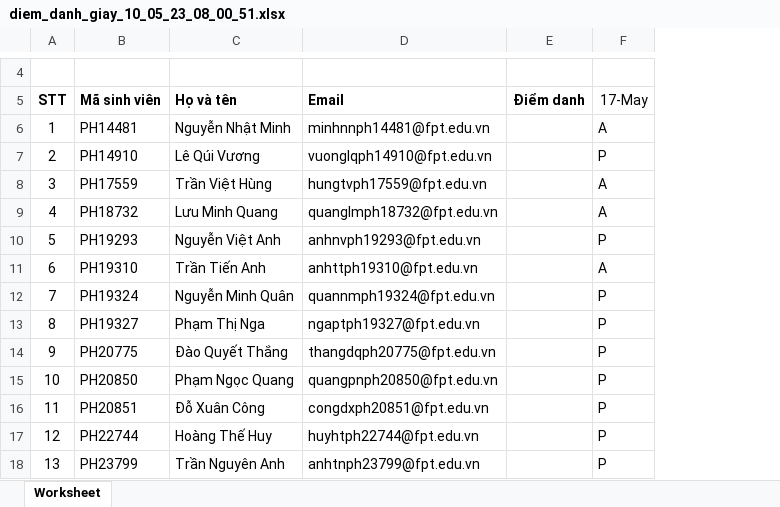
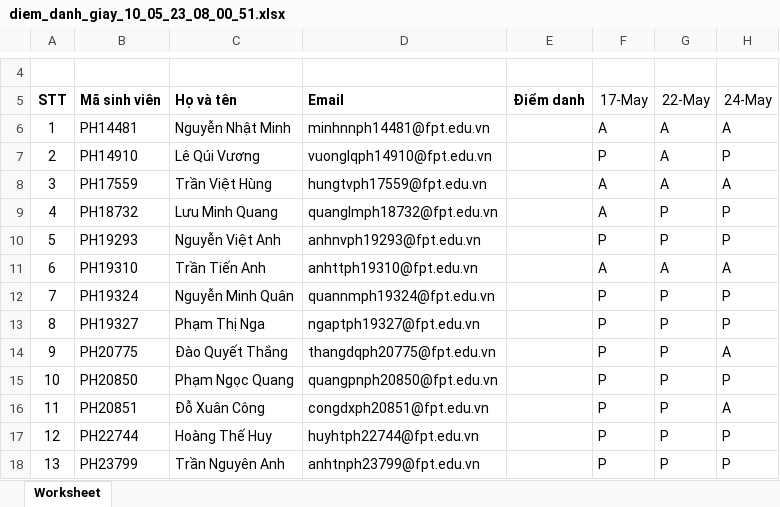
Before and after one commit to Manhkdph28426/assgnment, an Excel workbook: diem_danh_giay_10_05_23_08_00_51.xlsx, sheet Worksheet, drawn as a sheet; only a part is shown, gaps mark what is left out; values as stored, in another font and other column widths than the file's, no borders; charts and pictures not drawn; the diff names each change by its address in the sheet, - before the commit and + after, or states it on an @@ line.

```diff
--- a/diem_danh_giay_10_05_23_08_00_51.xlsx (sheet Worksheet)
+++ b/diem_danh_giay_10_05_23_08_00_51.xlsx (sheet Worksheet)
+column G (22-May), rows 6-18: A | A | A | P | P | A | P | P | P | P | P | P | P
+column H (24-May), rows 6-18: A | P | A | P | P | A | P | P | A | P | A | P | P
```
Also changed, not shown: 10 other files.
